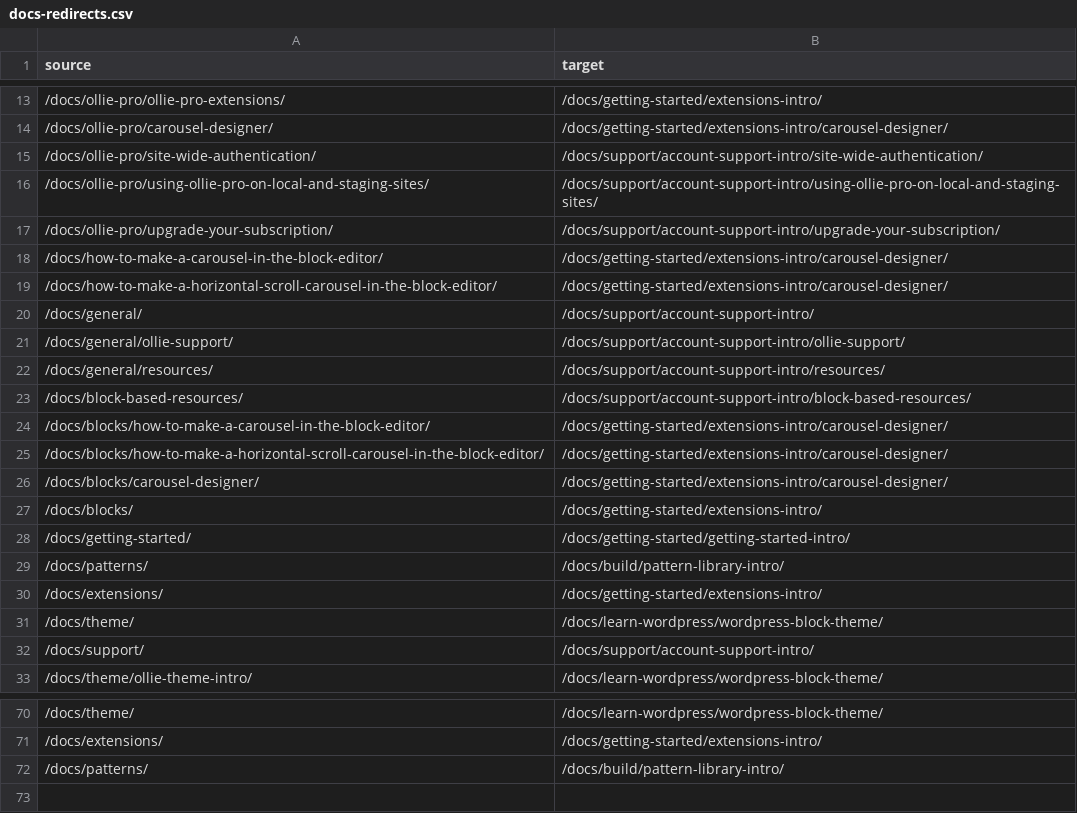
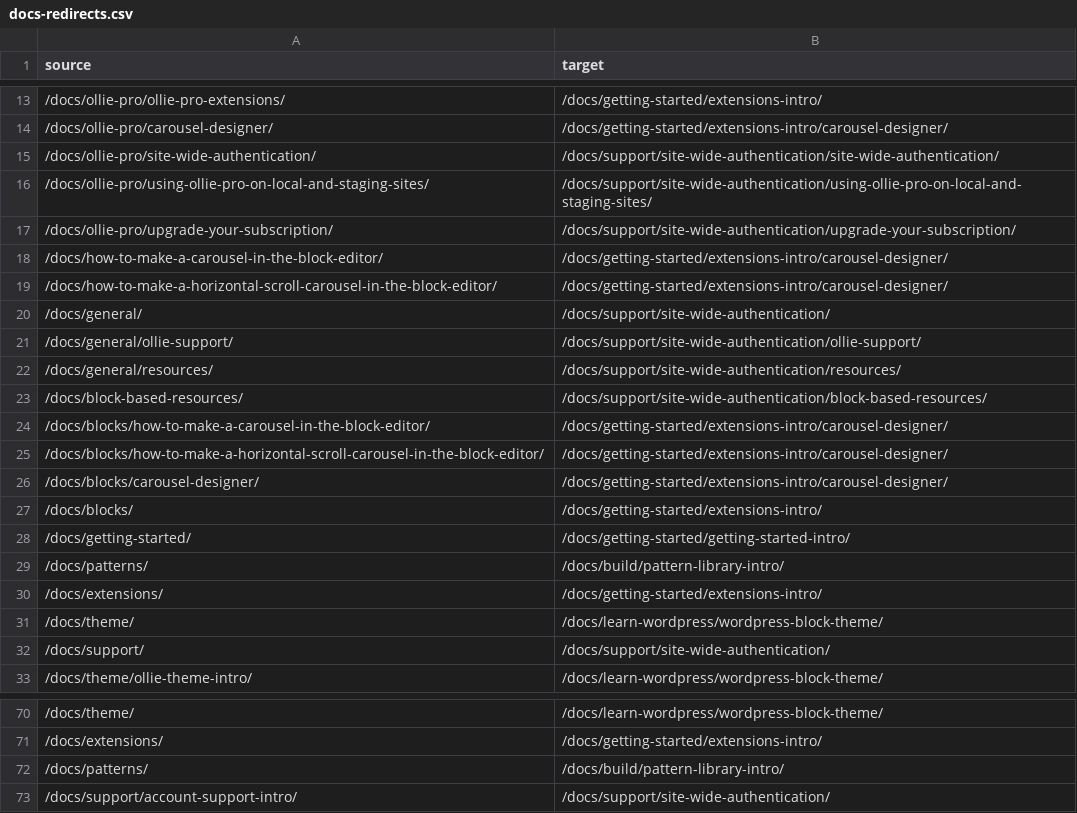
Before and after one commit to OllieWP/ollie-docs, a CSV file: mu-plugins/docs-redirects.csv, drawn as a sheet; only a part is shown, gaps mark what is left out.

Commit message:
Remove Account & Support Intro from the support section

```diff
--- a/mu-plugins/docs-redirects.csv
+++ b/mu-plugins/docs-redirects.csv
@@ -14,11 +14,11 @@ source,target
 /docs/ollie-pro/carousel-designer/,/docs/getting-started/extensions-intro/carousel-designer/
-/docs/ollie-pro/site-wide-authentication/,/docs/support/account-support-intro/site-wide-authentication/
-/docs/ollie-pro/using-ollie-pro-on-local-and-staging-sites/,/docs/support/account-support-intro/using-ollie-pro-on-local-and-staging-sites/
-/docs/ollie-pro/upgrade-your-subscription/,/docs/support/account-support-intro/upgrade-your-subscription/
+/docs/ollie-pro/site-wide-authentication/,/docs/support/site-wide-authentication/site-wide-authentication/
+/docs/ollie-pro/using-ollie-pro-on-local-and-staging-sites/,/docs/support/site-wide-authentication/using-ollie-pro-on-local-and-staging-sites/
+/docs/ollie-pro/upgrade-your-subscription/,/docs/support/site-wide-authentication/upgrade-your-subscription/
 /docs/how-to-make-a-carousel-in-the-block-editor/,/docs/getting-started/extensions-intro/carousel-designer/
 /docs/how-to-make-a-horizontal-scroll-carousel-in-the-block-editor/,/docs/getting-started/extensions-intro/carousel-designer/
-/docs/general/,/docs/support/account-support-intro/
-/docs/general/ollie-support/,/docs/support/account-support-intro/ollie-support/
-/docs/general/resources/,/docs/support/account-support-intro/resources/
-/docs/block-based-resources/,/docs/support/account-support-intro/block-based-resources/
+/docs/general/,/docs/support/site-wide-authentication/
+/docs/general/ollie-support/,/docs/support/site-wide-authentication/ollie-support/
+/docs/general/resources/,/docs/support/site-wide-authentication/resources/
+/docs/block-based-resources/,/docs/support/site-wide-authentication/block-based-resources/
 /docs/blocks/how-to-make-a-carousel-in-the-block-editor/,/docs/getting-started/extensions-intro/carousel-designer/
@@ -31,3 +31,3 @@ source,target
 /docs/theme/,/docs/learn-wordpress/wordpress-block-theme/
-/docs/support/,/docs/support/account-support-intro/
+/docs/support/,/docs/support/site-wide-authentication/
 /docs/theme/ollie-theme-intro/,/docs/learn-wordpress/wordpress-block-theme/
@@ -72 +72,2 @@ source,target
 /docs/patterns/,/docs/build/pattern-library-intro/
+/docs/support/account-support-intro/,/docs/support/site-wide-authentication/
```
Also changed, not shown: 12 other files.
